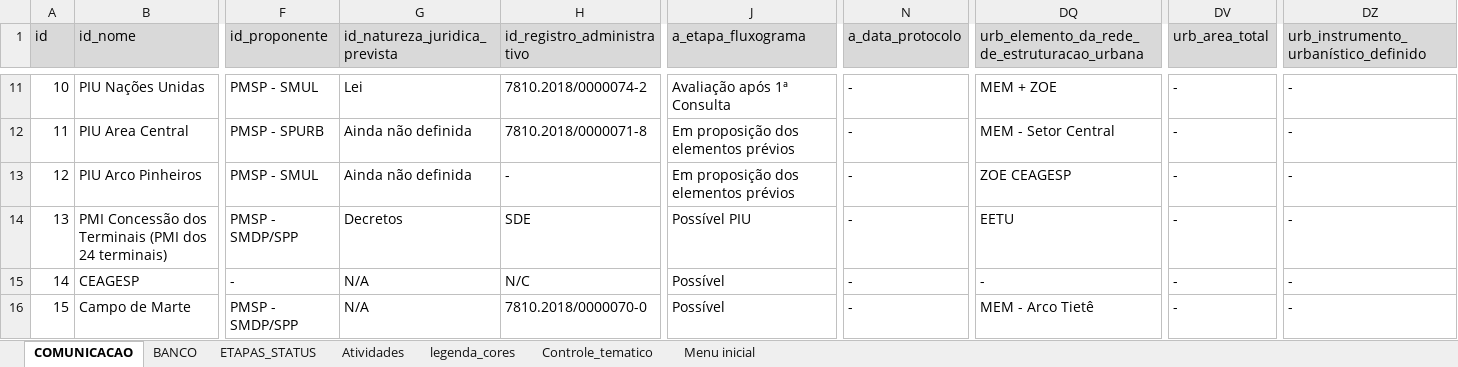
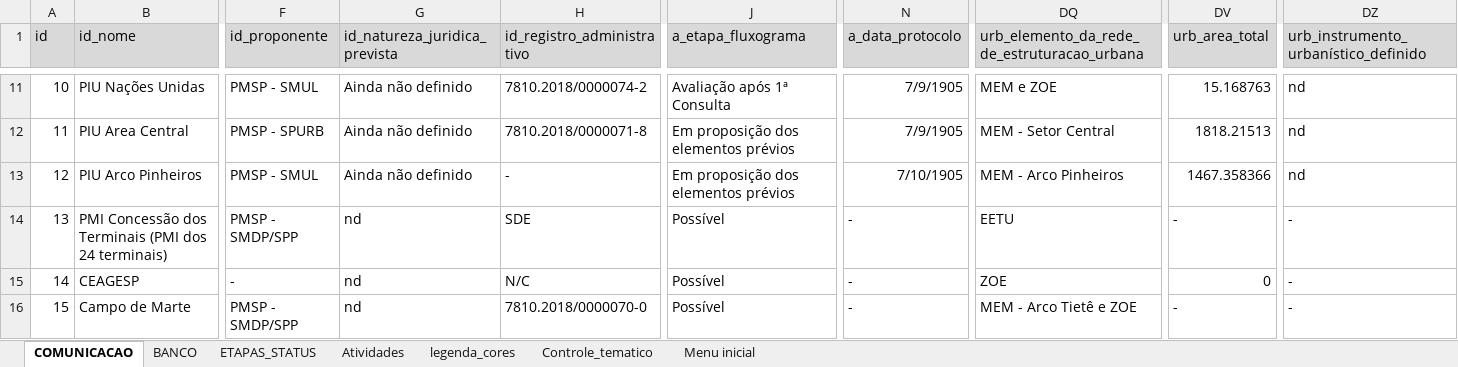
Before and after one commit to SPURB/piu-monitoramento, an Excel workbook: PIUs_infos.xlsx, sheet COMUNICACAO, drawn as a sheet; only a part is shown, gaps mark what is left out; values as stored, in another font and other column widths than the file's, no borders; the diff covers the shown part only; the diff names each change by its address in the sheet, - before the commit and + after, or states it on an @@ line.

```diff
--- a/PIUs_infos.xlsx (sheet COMUNICACAO)
+++ b/PIUs_infos.xlsx (sheet COMUNICACAO)
-G11 (id_natureza_juridica_prevista): Lei
+G11 (id_natureza_juridica_prevista): Ainda não definido
-N11:N12 (a_data_protocolo): -
+N11:N12 (a_data_protocolo): 7/9/1905
-DQ11: MEM + ZOE
+DQ11: MEM e ZOE
-DV11 (urb_area_total): -
+DV11 (urb_area_total): 15.168763
-DZ11:DZ13: -
+DZ11:DZ13: nd
-G12:G13 (id_natureza_juridica_prevista): Ainda não definida
+G12:G13 (id_natureza_juridica_prevista): Ainda não definido
-DV12 (urb_area_total): -
+DV12 (urb_area_total): 1818.21513
-N13 (a_data_protocolo): -
+N13 (a_data_protocolo): 7/10/1905
-DQ13: ZOE CEAGESP
+DQ13: MEM - Arco Pinheiros
-DV13 (urb_area_total): -
+DV13 (urb_area_total): 1467.358366
-G14 (id_natureza_juridica_prevista): Decretos
+G14 (id_natureza_juridica_prevista): nd
-J14 (a_etapa_fluxograma): Possível PIU
+J14 (a_etapa_fluxograma): Possível
-G15:G16 (id_natureza_juridica_prevista): N/A
+G15:G16 (id_natureza_juridica_prevista): nd
-DQ15: -
+DQ15: ZOE
-DV15 (urb_area_total): -
+DV15 (urb_area_total): 0
-DQ16: MEM - Arco Tietê
+DQ16: MEM - Arco Tietê e ZOE
```
Also changed, not shown: 37 edited cells elsewhere in this sheet, sheet BANCO, hidden cells, 10 other files.
